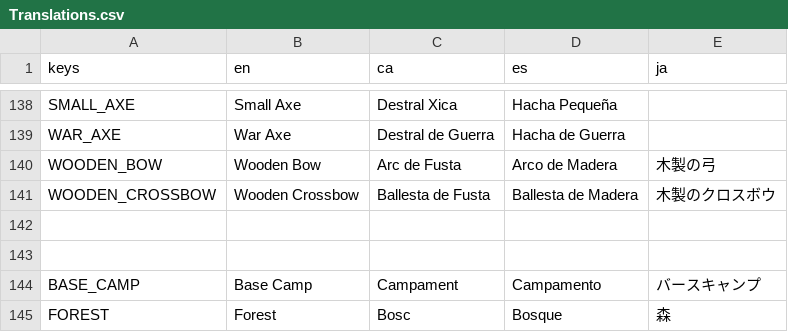
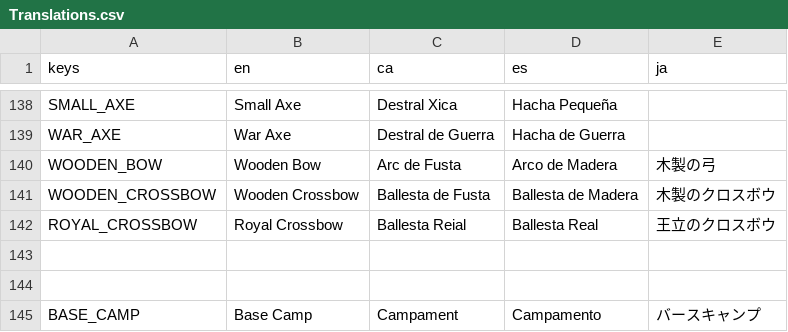
Before and after one commit to MateuSai/Where-is-the-Princess, a CSV file: Translations/Translations.csv, drawn as a sheet; only a part is shown, gaps mark what is left out; the shorter side is filled out with more unchanged rows; the diff names each change by its address in the sheet, - before the commit and + after, or states it on an @@ line.

```diff
--- a/Translations/Translations.csv
+++ b/Translations/Translations.csv
+row 142: ROYAL_CROSSBOW | Royal Crossbow | Ballesta Reial | Ballesta Real | 王立のクロスボウ
```
Also changed, not shown: Weapons/data/data.csv, 14 other files.
